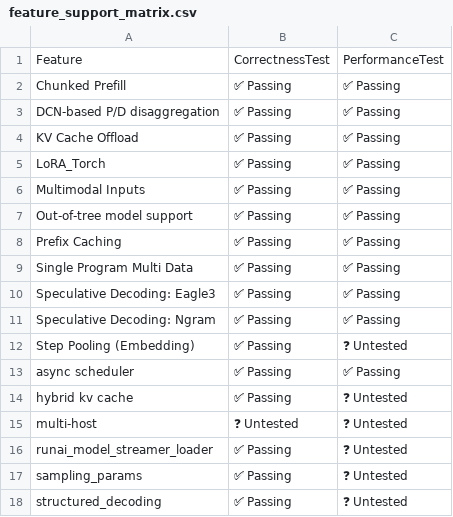
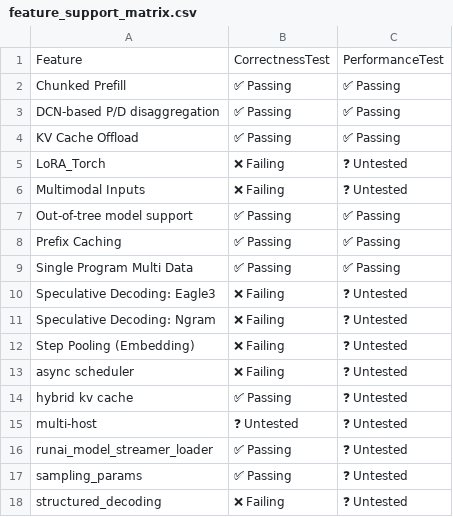
Before and after one commit to j-luwierski/vllm-tpu-inference-qwen4exp-mtp, a CSV file: tpu-interface/support_matrices/nightly/v6e/default/feature_support_matrix.csv, drawn as a sheet.

Commit message:
[skip ci] Update nightly support matrices (v6e/v7x)
Signed-off-by: Buildkite Bot <buildkite-bot@users.noreply.github.com>

```diff
--- a/tpu-interface/support_matrices/nightly/v6e/default/feature_support_matrix.csv
+++ b/tpu-interface/support_matrices/nightly/v6e/default/feature_support_matrix.csv
@@ -4,4 +4,4 @@ Feature,CorrectnessTest,PerformanceTest
 "KV Cache Offload",✅ Passing,✅ Passing
-"LoRA_Torch",✅ Passing,✅ Passing
-"Multimodal Inputs",✅ Passing,✅ Passing
+"LoRA_Torch",❌ Failing,❓ Untested
+"Multimodal Inputs",❌ Failing,❓ Untested
 "Out-of-tree model support",✅ Passing,✅ Passing
@@ -9,6 +9,6 @@ Feature,CorrectnessTest,PerformanceTest
 "Single Program Multi Data",✅ Passing,✅ Passing
-"Speculative Decoding: Eagle3",✅ Passing,✅ Passing
-"Speculative Decoding: Ngram",✅ Passing,✅ Passing
-"Step Pooling (Embedding)",✅ Passing,❓ Untested
-"async scheduler",✅ Passing,✅ Passing
+"Speculative Decoding: Eagle3",❌ Failing,❓ Untested
+"Speculative Decoding: Ngram",❌ Failing,❓ Untested
+"Step Pooling (Embedding)",❌ Failing,❓ Untested
+"async scheduler",❌ Failing,❓ Untested
 "hybrid kv cache",✅ Passing,❓ Untested
@@ -17,2 +17,2 @@ Feature,CorrectnessTest,PerformanceTest
 "sampling_params",✅ Passing,❓ Untested
-"structured_decoding",✅ Passing,❓ Untested
+"structured_decoding",❌ Failing,❓ Untested
```
Also changed, not shown: tpu-interface/support_matrices/nightly/v6e/default/model_support_matrix.csv, tpu-interface/support_matrices/nightly/v6e/default/rl_support_matrix.csv, 5 other files.
